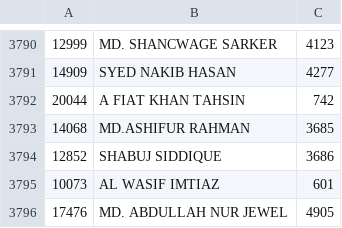
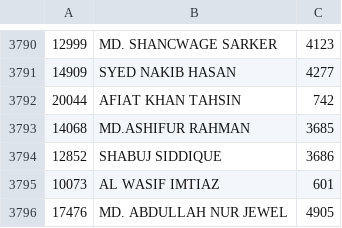
Before and after one commit to shantanu404/unidata2019, a CSV file: data/kuet.csv, drawn as a sheet; only a part is shown, gaps mark what is left out.

Commit message:
Another minor naming issue

```diff
--- a/data/kuet.csv
+++ b/data/kuet.csv
@@ -3791,3 +3791,3 @@
 14909,SYED NAKIB HASAN,4277
-20044,A FIAT KHAN TAHSIN,742
+20044,AFIAT KHAN TAHSIN,742
 14068,MD.ASHIFUR RAHMAN,3685
```
